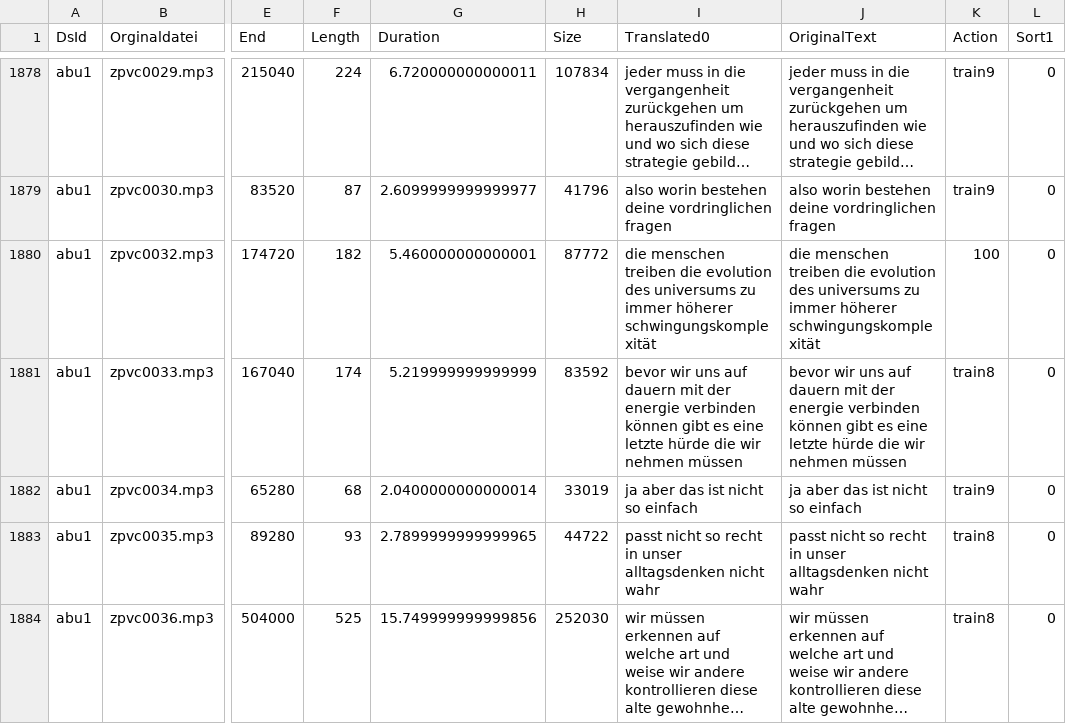
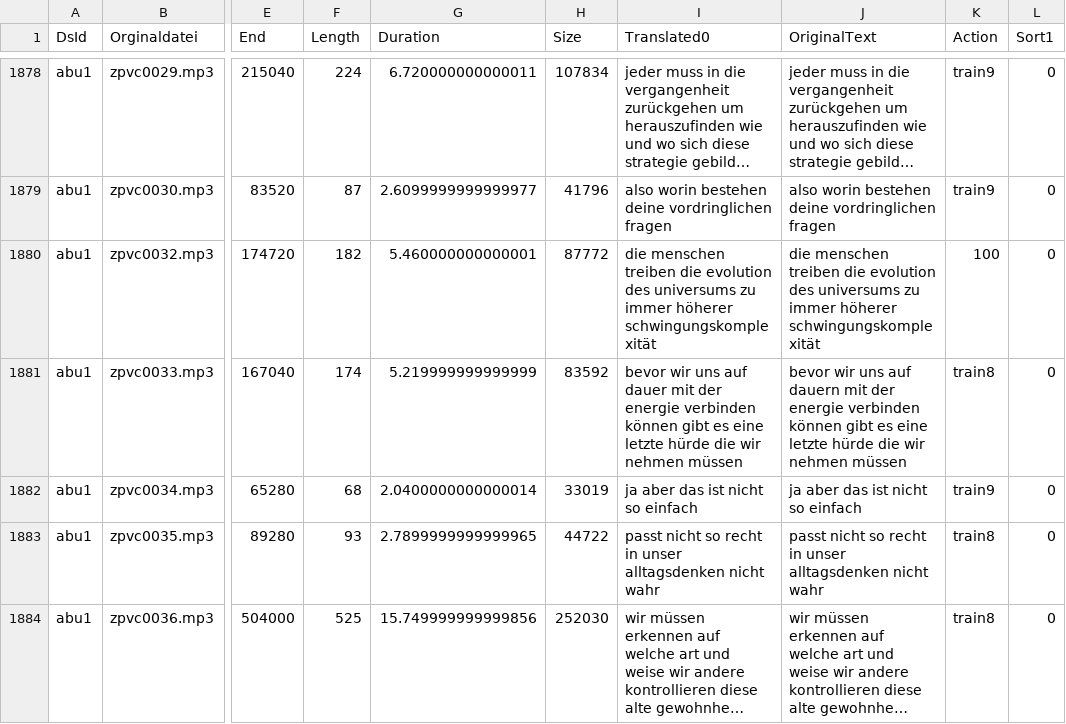
Before and after one commit to ElUnrast/GermanWave2Vec, a CSV file: datasets/abu1/content-translated-with_original.csv, drawn as a sheet; only a part is shown, gaps mark what is left out; long unchanged cells end in …; the diff covers the shown part only; the diff names each change by its address in the sheet, - before the commit and + after, or states it on an @@ line.

```diff
--- a/datasets/abu1/content-translated-with_original.csv
+++ b/datasets/abu1/content-translated-with_original.csv
-I1881 (Translated0): …uns auf dauern mit der…
+I1881 (Translated0): …uns auf dauer mit der…
```
Also changed, not shown: 66 edited cells elsewhere in this file, 1 other file.
